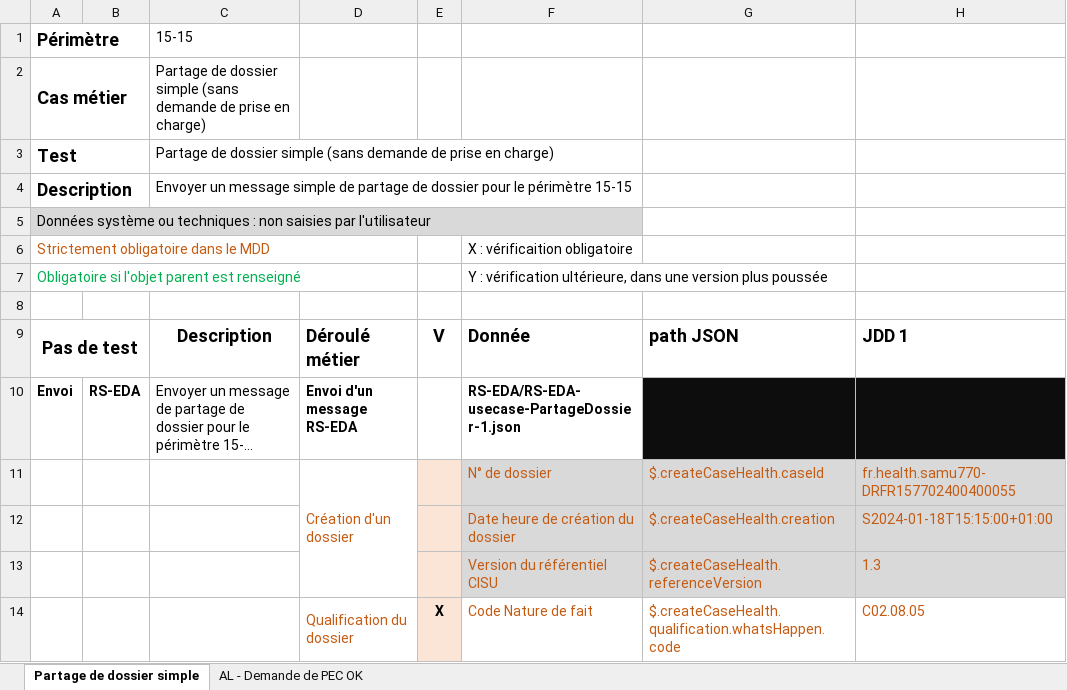
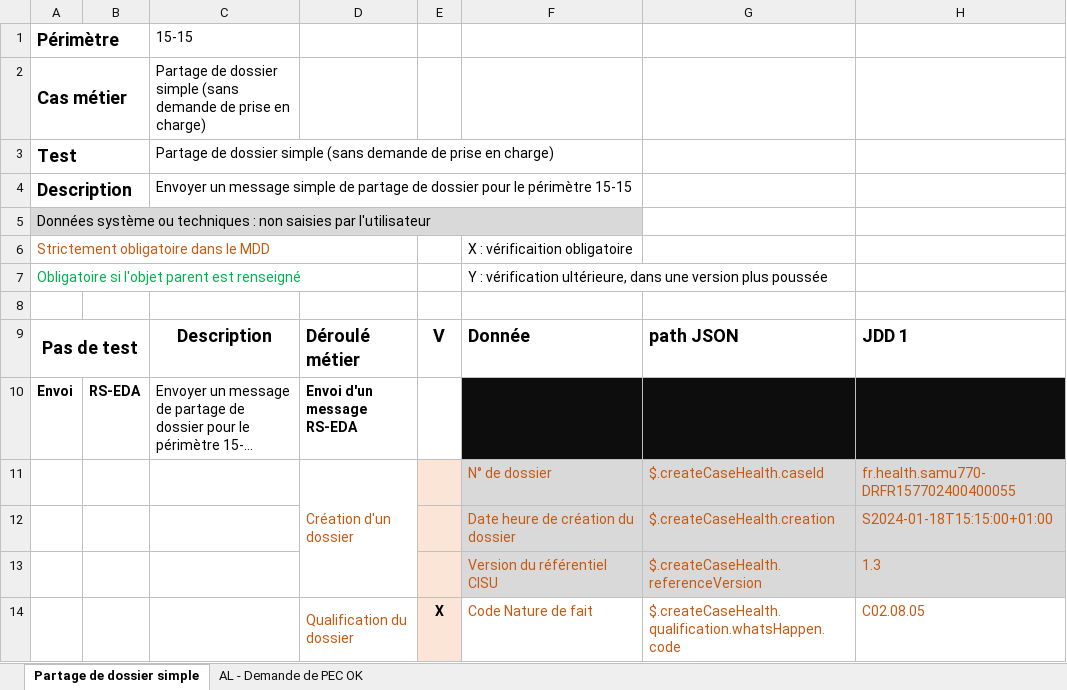
Before and after one commit to ansforge/SAMU-Hub-Modeles, an Excel workbook: csv_parser/test-cases-15-15.xlsx, sheet Partage de dossier simple, drawn as a sheet; only a part is shown; long unchanged cells end in …; values as stored, in another font and other column widths than the file's, no borders; conditional formats not drawn; the diff names each change by its address in the sheet, - before the commit and + after, or states it on an @@ line.

```diff
--- a/csv_parser/test-cases-15-15.xlsx (sheet Partage de dossier simple)
+++ b/csv_parser/test-cases-15-15.xlsx (sheet Partage de dossier simple)
-F10: RS-EDA/RS-EDA-usecase-PartageDossier-1.json
+F10: (empty)
-F10 fill: none
+F10 fill: #0D0D0D
```
Also changed, not shown: sheet AL - Demande de PEC OK.
